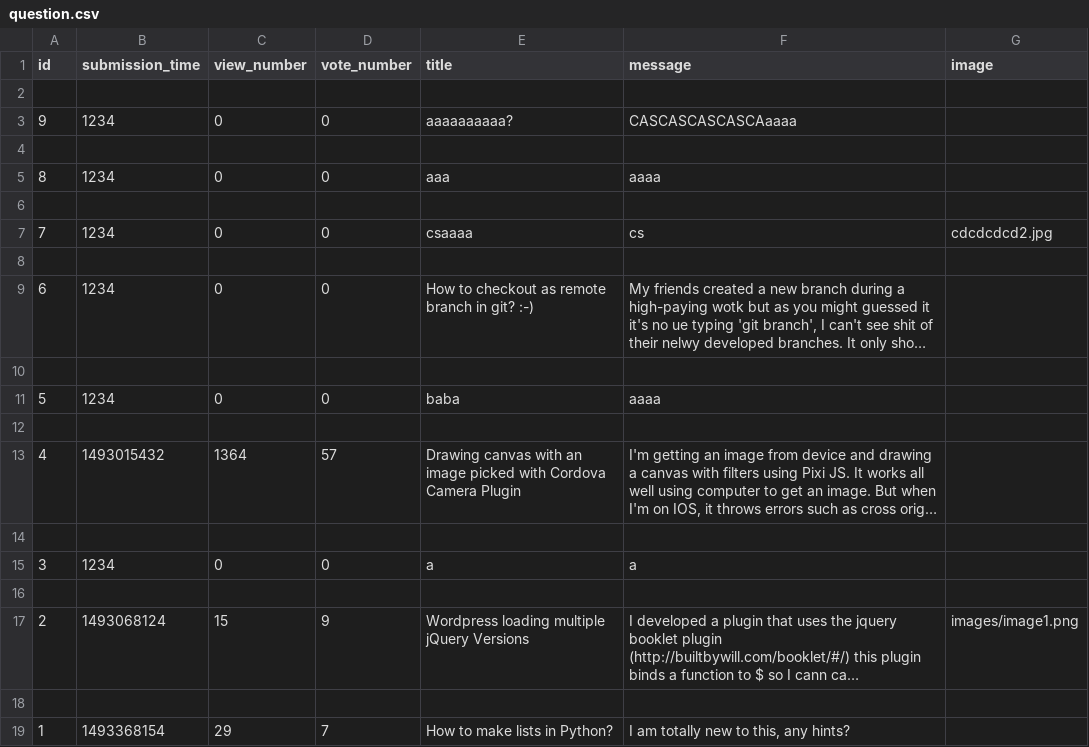
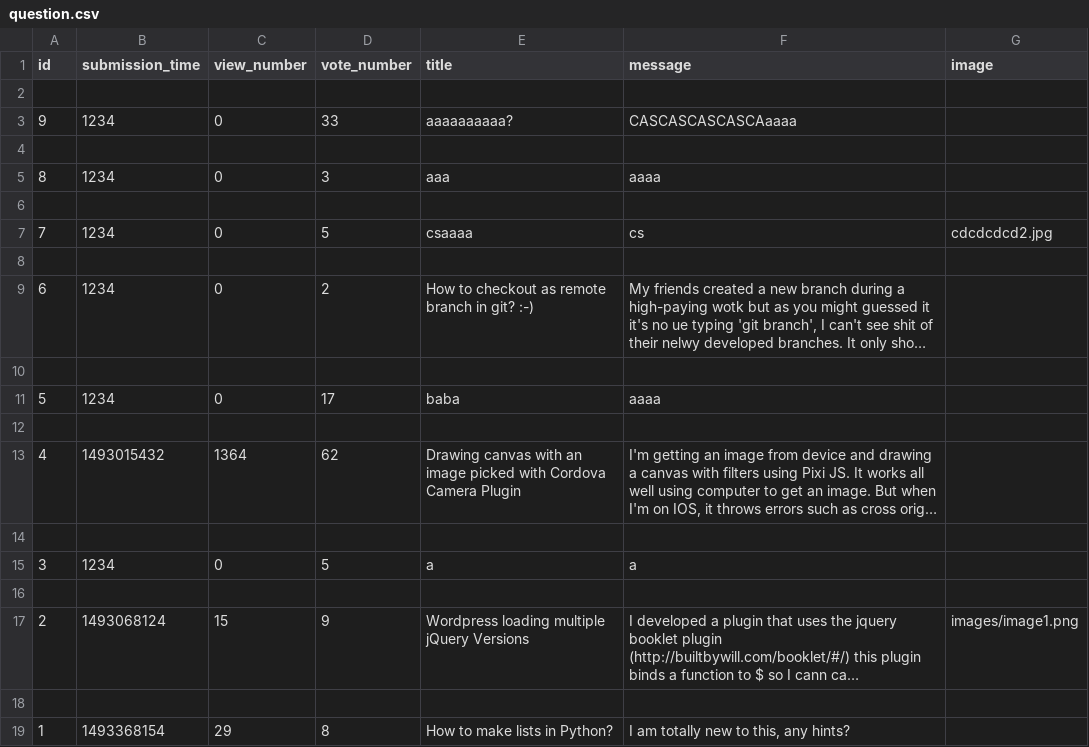
Before and after one commit to inf-vendel/ask-mate, a CSV file: sample_data/question.csv, drawn as a sheet; long unchanged cells end in …; the diff names each change by its address in the sheet, - before the commit and + after, or states it on an @@ line.

```diff
--- a/sample_data/question.csv
+++ b/sample_data/question.csv
-D3 (vote_number): 0
+D3 (vote_number): 33
-D5 (vote_number): 0
+D5 (vote_number): 3
-D7 (vote_number): 0
+D7 (vote_number): 5
-D9 (vote_number): 0
+D9 (vote_number): 2
-D11 (vote_number): 0
+D11 (vote_number): 17
-D13 (vote_number): 57
+D13 (vote_number): 62
-D15 (vote_number): 0
+D15 (vote_number): 5
-D19 (vote_number): 7
+D19 (vote_number): 8
```
Also changed, not shown: sample_data/answer.csv, 7 other files.
